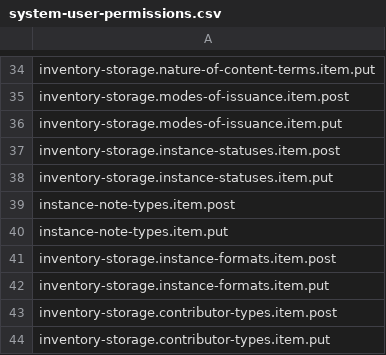
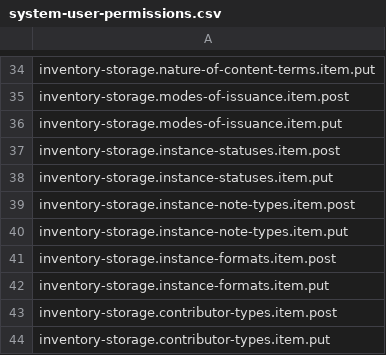
Before and after one commit to folio-org/mod-consortia, a CSV file: src/main/resources/permissions/system-user-permissions.csv, drawn as a sheet; only a part is shown, gaps mark what is left out.

Commit message:
[MODCON - 80] - Add shadow system user when adding tenant to consortia

```diff
--- a/src/main/resources/permissions/system-user-permissions.csv
+++ b/src/main/resources/permissions/system-user-permissions.csv
@@ -38,4 +38,4 @@ inventory-storage.instance-statuses.item.post
 inventory-storage.instance-statuses.item.put
-instance-note-types.item.post
-instance-note-types.item.put
+inventory-storage.instance-note-types.item.post
+inventory-storage.instance-note-types.item.put
 inventory-storage.instance-formats.item.post
```
Also changed, not shown: 7 other files.
